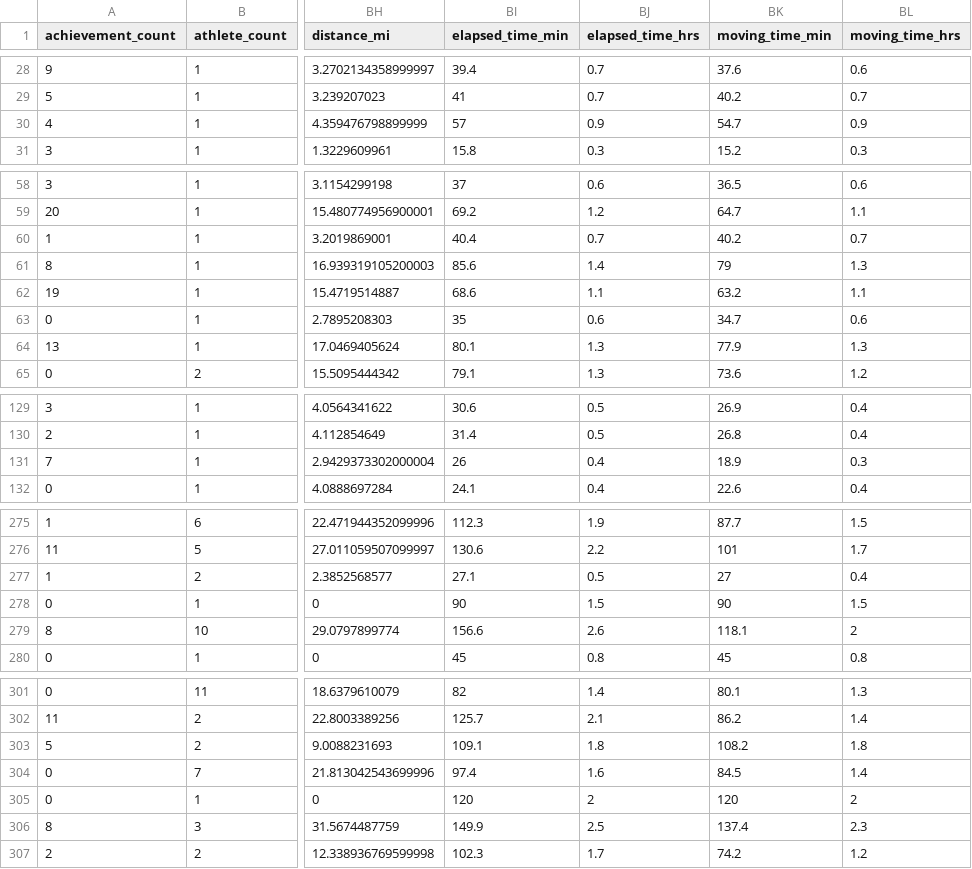
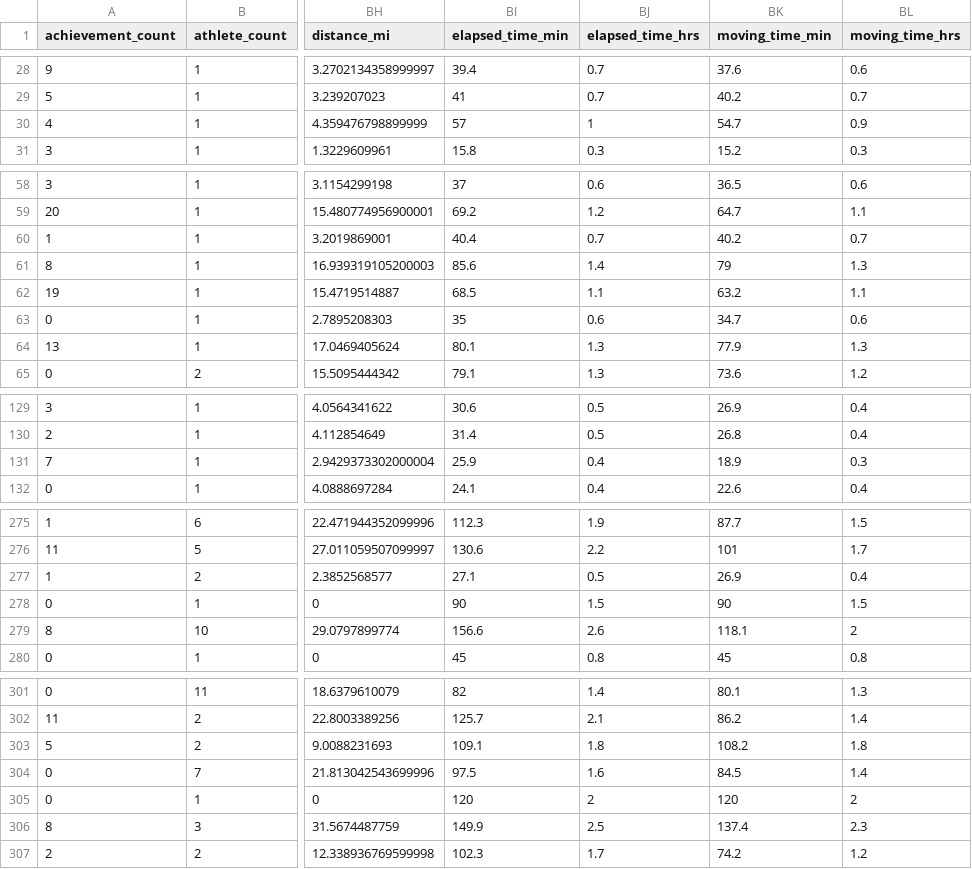
Before and after one commit to kelly-sovacool/strava, a CSV file: data/processed/activities.csv, drawn as a sheet; only a part is shown, gaps mark what is left out; the diff covers the shown part only; the diff names each change by its address in the sheet, - before the commit and + after, or states it on an @@ line.

```diff
--- a/data/processed/activities.csv
+++ b/data/processed/activities.csv
-BJ30 (elapsed_time_hrs): 0.9
+BJ30 (elapsed_time_hrs): 1
-BI62 (elapsed_time_min): 68.6
+BI62 (elapsed_time_min): 68.5
-BI131 (elapsed_time_min): 26
+BI131 (elapsed_time_min): 25.9
-BK277 (moving_time_min): 27
+BK277 (moving_time_min): 26.9
-BI304 (elapsed_time_min): 97.4
+BI304 (elapsed_time_min): 97.5
```
Also changed, not shown: 14 edited cells elsewhere in this file, data/processed/summary.csv, 34 other files.
